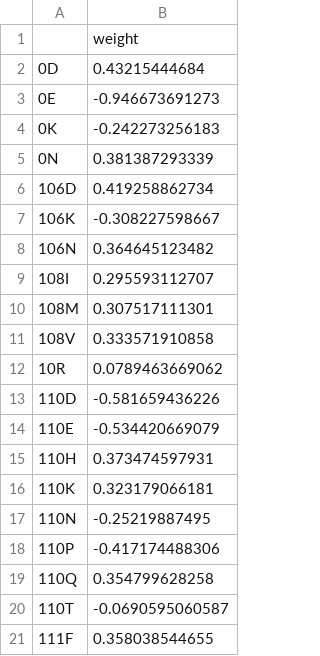
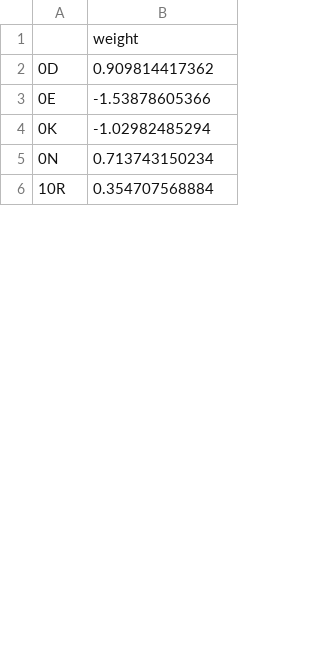
Before and after one commit to Lcarey/HIS3InterspeciesEpistasis, a CSV file: Analysis/Katya/NN/weights/S1.csv, drawn as a sheet; only a part is shown; the diff covers the shown part only.

```diff
--- a/Analysis/Katya/NN/weights/S1.csv
+++ b/Analysis/Katya/NN/weights/S1.csv
@@ -1,21 +1,6 @@
 ,weight
-0D,0.43215444684
-0E,-0.946673691273
-0K,-0.242273256183
-0N,0.381387293339
-106D,0.419258862734
-106K,-0.308227598667
-106N,0.364645123482
-108I,0.295593112707
-108M,0.307517111301
-108V,0.333571910858
-10R,0.0789463669062
-110D,-0.581659436226
-110E,-0.534420669079
-110H,0.373474597931
-110K,0.323179066181
-110N,-0.25219887495
-110P,-0.417174488306
-110Q,0.354799628258
-110T,-0.0690595060587
-111F,0.358038544655
+0D,0.909814417362
+0E,-1.53878605366
+0K,-1.02982485294
+0N,0.713743150234
+10R,0.354707568884
```
Also changed, not shown: 10 removed rows and 50 edited cells elsewhere in this file, Analysis/Katya/NN/weights/S12.csv, Analysis/Katya/NN/weights/S2.csv, 28 other files.
